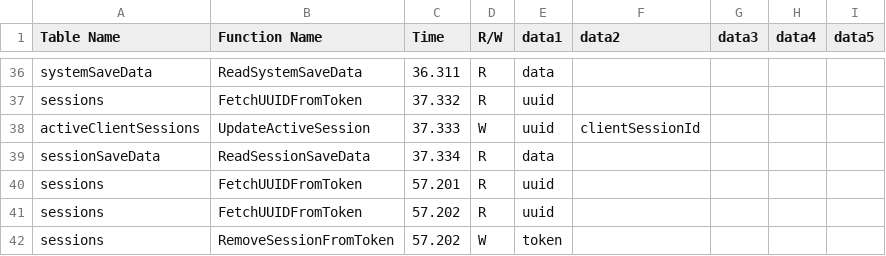
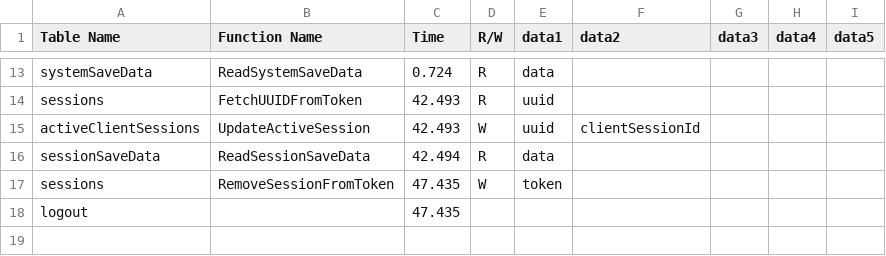
Before and after one commit to dltnghks/custom-rogueserver, a CSV file: csv/94p89P33oQ9GXR-WbJwMcQ_db_access_count.csv, drawn as a sheet; only a part is shown, gaps mark what is left out; removed rows and columns are numbered as before the commit, all else as after; the diff covers the shown part only; the diff names each change by its address in the sheet, - before the commit and + after, or states it on an @@ line.

```diff
--- a/csv/94p89P33oQ9GXR-WbJwMcQ_db_access_count.csv
+++ b/csv/94p89P33oQ9GXR-WbJwMcQ_db_access_count.csv
-C13 (Time): 36.311
+C13 (Time): 0.724
-C14 (Time): 37.332
+C14 (Time): 42.493
-C15 (Time): 37.333
+C15 (Time): 42.493
-C16 (Time): 37.334
+C16 (Time): 42.494
-row 40: sessions | FetchUUIDFromToken | 57.201 | R | uuid
-row 41: sessions | FetchUUIDFromToken | 57.202 | R | uuid
-C17 (Time): 57.202
+C17 (Time): 47.435
+row 18: logout |  | 47.435
```
Also changed, not shown: 3 added rows, 26 removed rows and 8 edited cells elsewhere in this file, csv/E-OOljq1VQixJB520RWsiw_db_access_count.csv, 5 other files.
